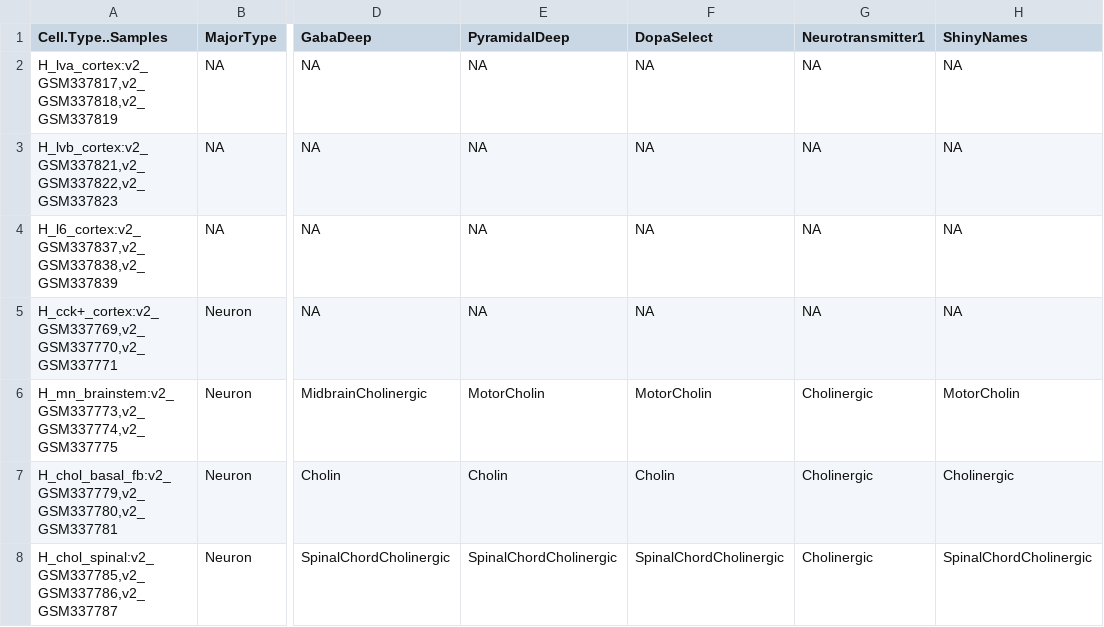
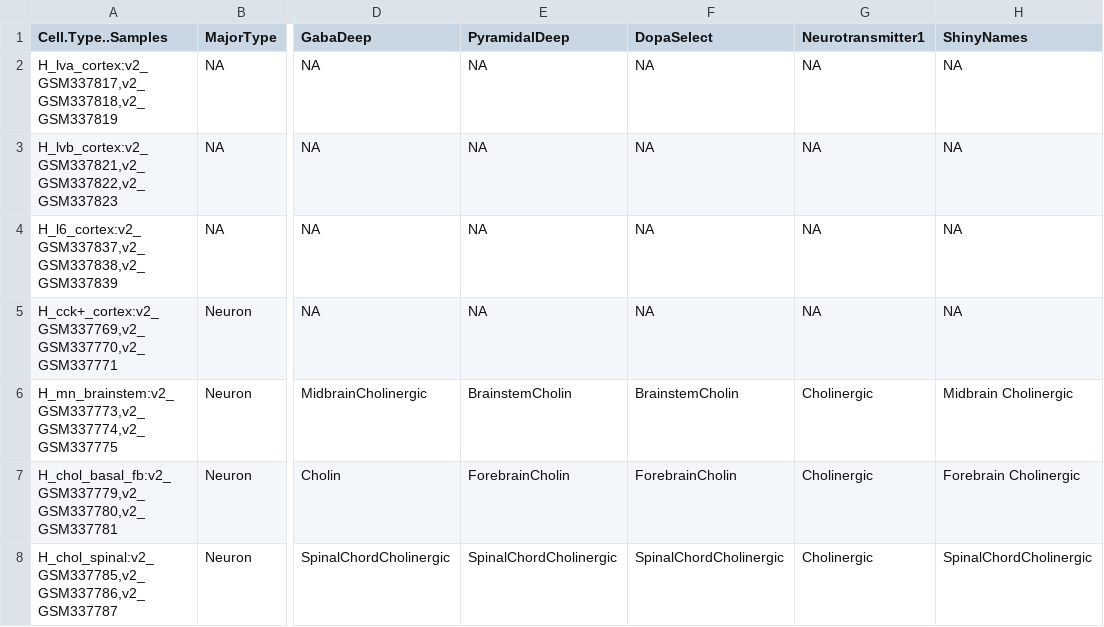
Before and after one commit to oganm/brainCellTypeSpecificGenes, a TSV file: data/Design.tsv, drawn as a sheet; only a part is shown, gaps mark what is left out; the diff covers the shown part only; the diff names each change by its address in the sheet, - before the commit and + after, or states it on an @@ line.

Commit message:
changes to design

```diff
--- a/data/Design.tsv
+++ b/data/Design.tsv
-E6 (PyramidalDeep): MotorCholin
+E6 (PyramidalDeep): BrainstemCholin
-F6 (DopaSelect): MotorCholin
+F6 (DopaSelect): BrainstemCholin
-H6 (ShinyNames): MotorCholin
+H6 (ShinyNames): Midbrain Cholinergic
-E7 (PyramidalDeep): Cholin
+E7 (PyramidalDeep): ForebrainCholin
-F7 (DopaSelect): Cholin
+F7 (DopaSelect): ForebrainCholin
-H7 (ShinyNames): Cholinergic
+H7 (ShinyNames): Forebrain Cholinergic
```
Also changed, not shown: 13 edited cells elsewhere in this file, data/meltedDesign.tsv, data/meltedDesign2.tsv.
